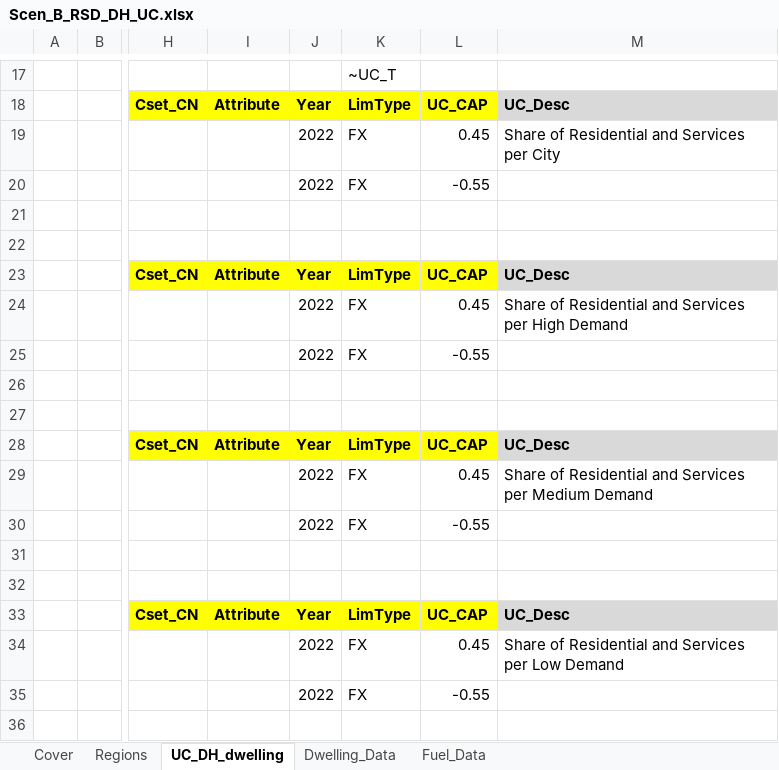
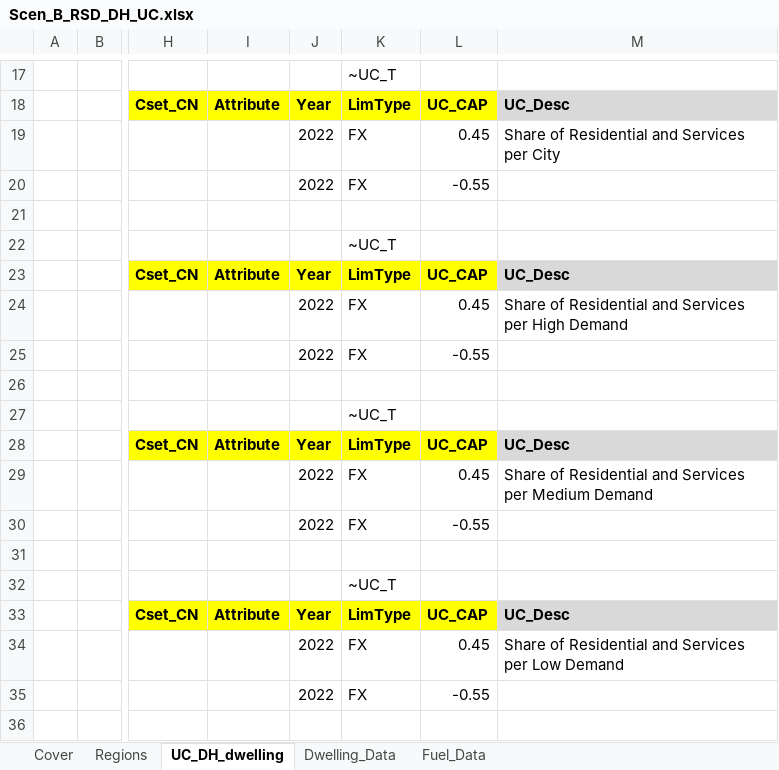
Before and after one commit to MaREI-EPMG/times-ireland-model, an Excel workbook: SuppXLS/Scen_B_RSD_DH_UC.xlsx, sheet UC_DH_dwelling, drawn as a sheet; only a part is shown, gaps mark what is left out; values as stored, in another font and other column widths than the file's, no borders; the diff names each change by its address in the sheet, - before the commit and + after, or states it on an @@ line.

Commit message:
Add UC_T tags to the tables

```diff
--- a/SuppXLS/Scen_B_RSD_DH_UC.xlsx (sheet UC_DH_dwelling)
+++ b/SuppXLS/Scen_B_RSD_DH_UC.xlsx (sheet UC_DH_dwelling)
-K22: (empty)
+K22: ~UC_T
-K27: (empty)
+K27: ~UC_T
-K32: (empty)
+K32: ~UC_T
```
